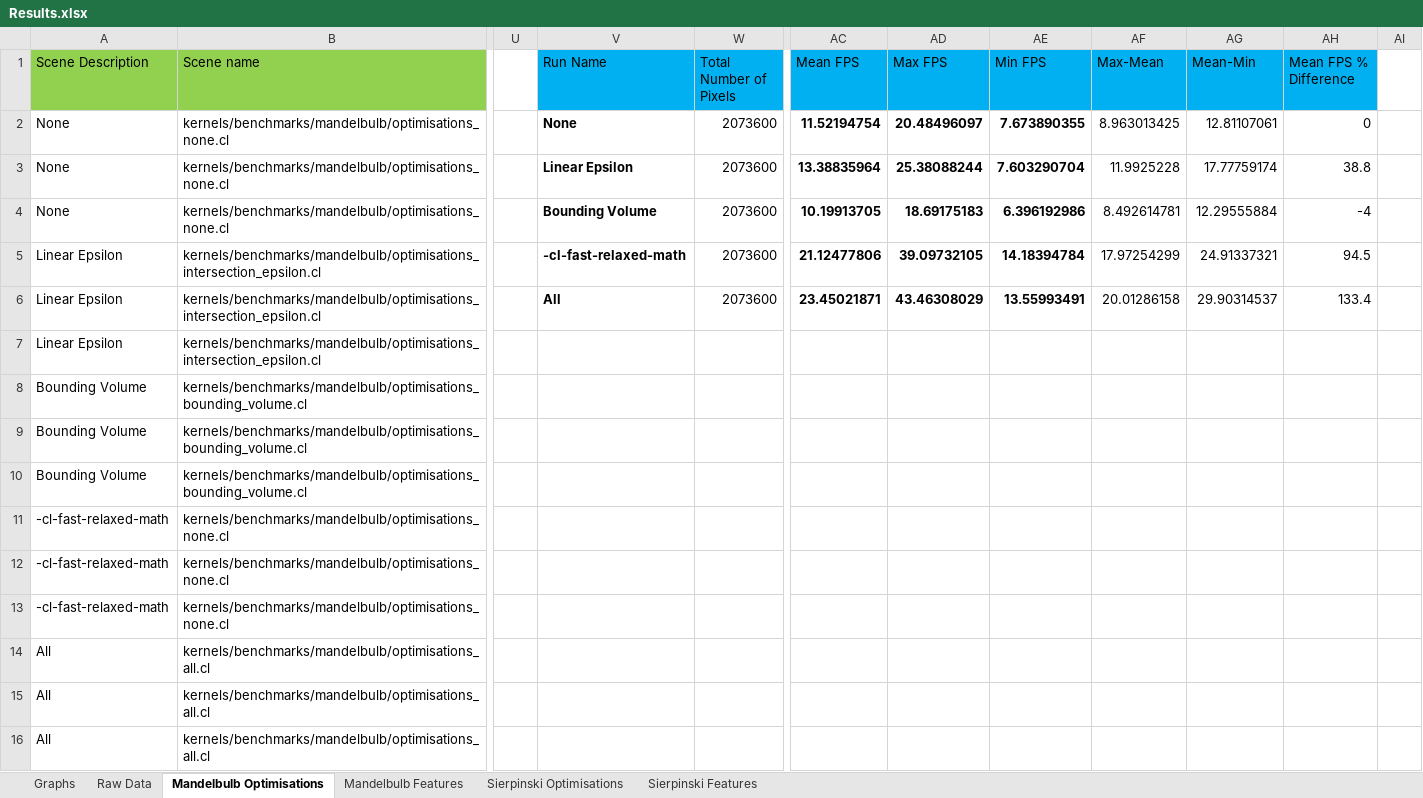
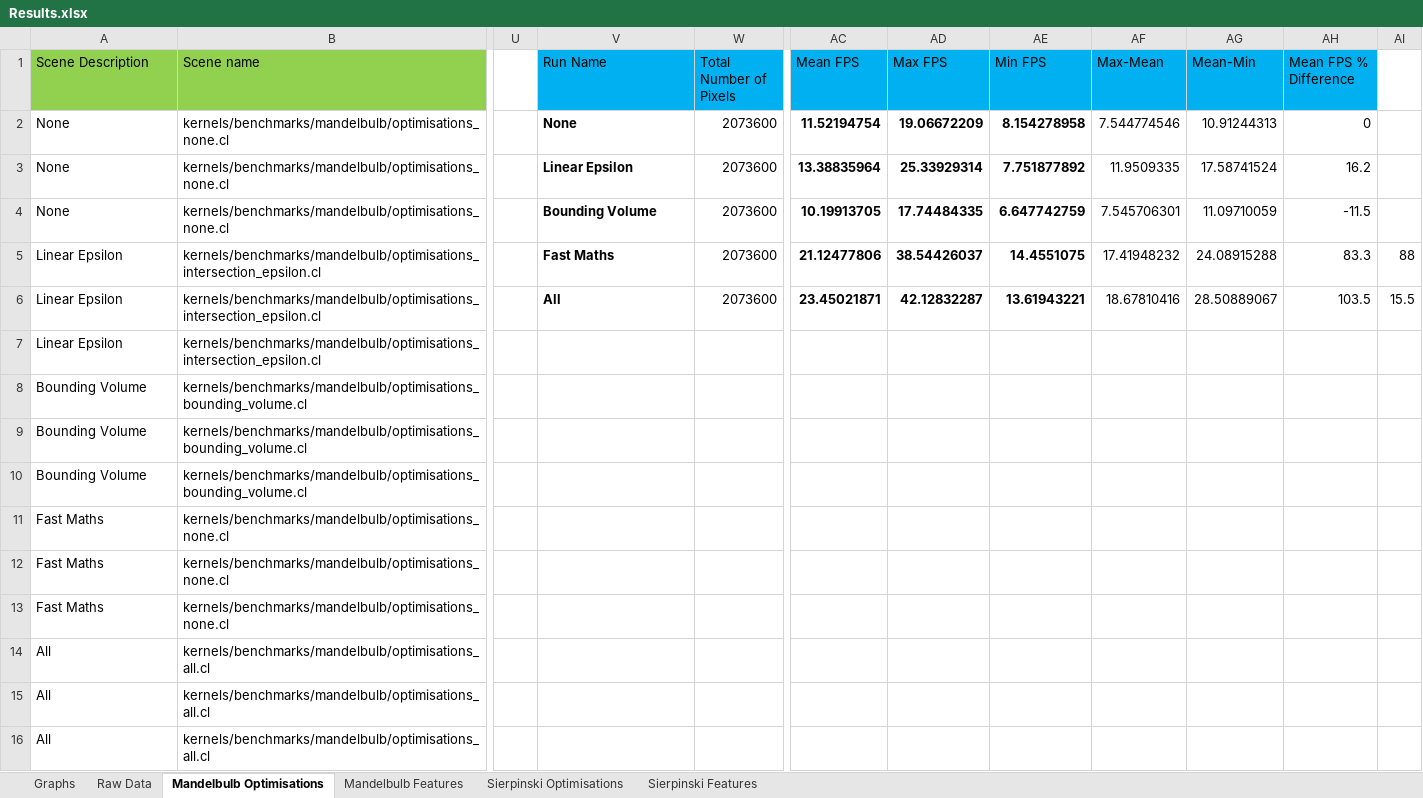
Before and after one commit to SolomonBaarda/fractal-geometry-renderer, an Excel workbook: Deliverable 2/Results.xlsx, sheet Mandelbulb Optimisations, drawn as a sheet; only a part is shown, gaps mark what is left out; values as stored, in another font and other column widths than the file's, no borders; the diff names each change by its address in the sheet, - before the commit and + after, or states it on an @@ line.

```diff
--- a/Deliverable 2/Results.xlsx (sheet Mandelbulb Optimisations)
+++ b/Deliverable 2/Results.xlsx (sheet Mandelbulb Optimisations)
-AD2 (Max FPS): 20.48496097
+AD2 (Max FPS): 19.06672209
-AE2 (Min FPS): 7.673890355
+AE2 (Min FPS): 8.154278958
-AF2 (Max-Mean): 8.963013425
+AF2 (Max-Mean): 7.544774546
-AG2 (Mean-Min): 12.81107061
+AG2 (Mean-Min): 10.91244313
-AD3 (Max FPS): 25.38088244
+AD3 (Max FPS): 25.33929314
-AE3 (Min FPS): 7.603290704
+AE3 (Min FPS): 7.751877892
-AF3 (Max-Mean): 11.9925228
+AF3 (Max-Mean): 11.9509335
-AG3 (Mean-Min): 17.77759174
+AG3 (Mean-Min): 17.58741524
-AH3 (Mean FPS % Difference): 38.8
+AH3 (Mean FPS % Difference): 16.2
-AD4 (Max FPS): 18.69175183
+AD4 (Max FPS): 17.74484335
-AE4 (Min FPS): 6.396192986
+AE4 (Min FPS): 6.647742759
-AF4 (Max-Mean): 8.492614781
+AF4 (Max-Mean): 7.545706301
-AG4 (Mean-Min): 12.29555884
+AG4 (Mean-Min): 11.09710059
-AH4 (Mean FPS % Difference): -4
+AH4 (Mean FPS % Difference): -11.5
-V5 (Run Name): -cl-fast-relaxed-math
+V5 (Run Name): Fast Maths
-AD5 (Max FPS): 39.09732105
+AD5 (Max FPS): 38.54426037
-AE5 (Min FPS): 14.18394784
+AE5 (Min FPS): 14.4551075
-AF5 (Max-Mean): 17.97254299
+AF5 (Max-Mean): 17.41948232
-AG5 (Mean-Min): 24.91337321
+AG5 (Mean-Min): 24.08915288
-AH5 (Mean FPS % Difference): 94.5
+AH5 (Mean FPS % Difference): 83.3
-AI5: (empty)
+AI5: 88
-AD6 (Max FPS): 43.46308029
+AD6 (Max FPS): 42.12832287
-AE6 (Min FPS): 13.55993491
+AE6 (Min FPS): 13.61943221
-AF6 (Max-Mean): 20.01286158
+AF6 (Max-Mean): 18.67810416
-AG6 (Mean-Min): 29.90314537
+AG6 (Mean-Min): 28.50889067
-AH6 (Mean FPS % Difference): 133.4
+AH6 (Mean FPS % Difference): 103.5
-AI6: (empty)
+AI6: 15.5
-A11:A13 (Scene Description): -cl-fast-relaxed-math
+A11:A13 (Scene Description): Fast Maths
```
Also changed, not shown: sheet Mandelbulb Features, formulas that keep their value, charts or pictures, 2 other files.
